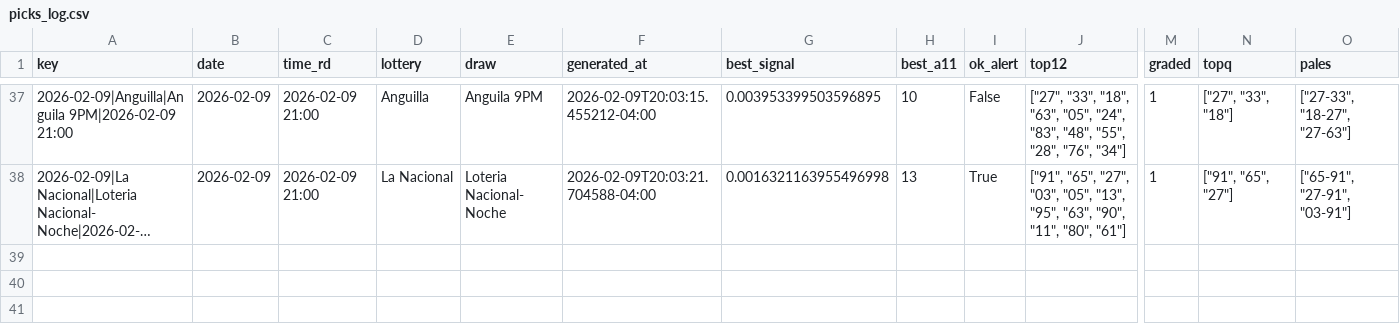
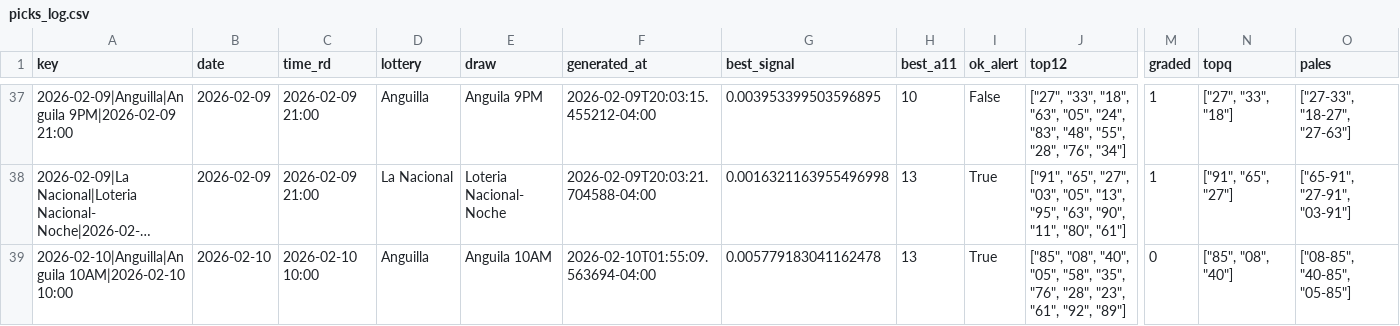
Before and after one commit to carbosota1/LotMix, a CSV file: data/picks_log.csv, drawn as a sheet; only a part is shown, gaps mark what is left out; long unchanged cells end in …; rows hold the shown columns only; the diff names each change by its address in the sheet, - before the commit and + after, or states it on an @@ line.

```diff
--- a/data/picks_log.csv
+++ b/data/picks_log.csv
+row 39: 2026-02-10|Anguilla|Anguila 10AM|2026-02-10 10:00 | 2026-02-10 | 2026-02-10 10:00 | Anguilla | Anguila 10AM | 2026-02-10T01:55:09.563694-04:00 | 0.005779183041162478 | 13 | True | ["85", "08", "40", "05", "58", "35", "76", "28", "23", "61", "92", "89"] | 0 | ["85", "08", "40"] | ["08-85", "40-85", "05-85"]
```
Also changed, not shown: 3 other files.
